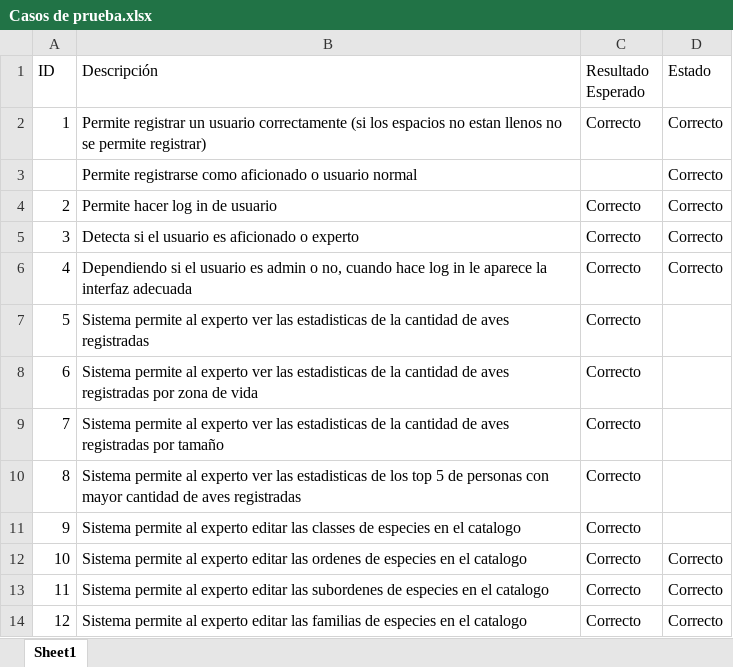
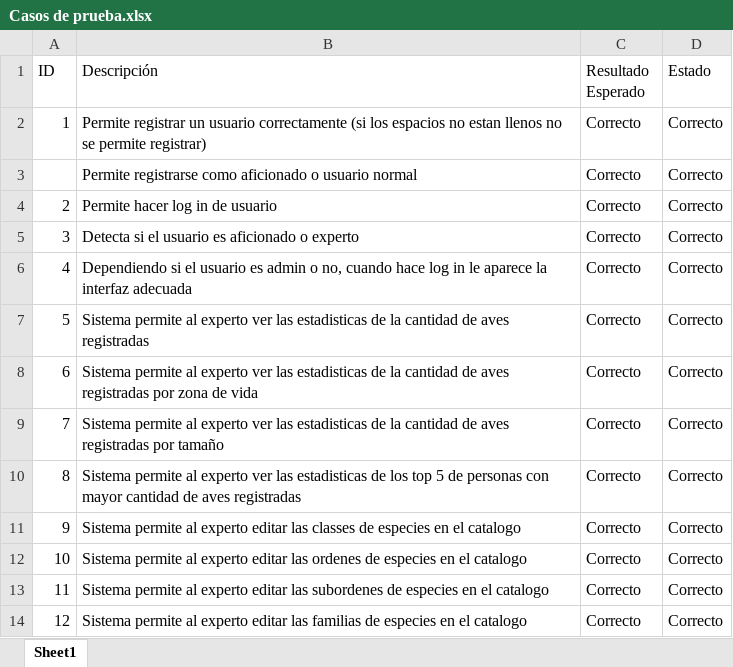
Before and after one commit to Elang89/Proyecto-II-Bases-I, an Excel workbook: Documentación/Casos de prueba.xlsx, sheet Sheet1, drawn as a sheet; only a part is shown; values as stored, in another font and other column widths than the file's, no borders; the diff names each change by its address in the sheet, - before the commit and + after, or states it on an @@ line.

```diff
--- a/Documentación/Casos de prueba.xlsx (sheet Sheet1)
+++ b/Documentación/Casos de prueba.xlsx (sheet Sheet1)
-C3 (Resultado Esperado): (empty)
+C3 (Resultado Esperado): Correcto
-D7:D11 (Estado): (empty)
+D7:D11 (Estado): Correcto
```
Also changed, not shown: 2 other files.
